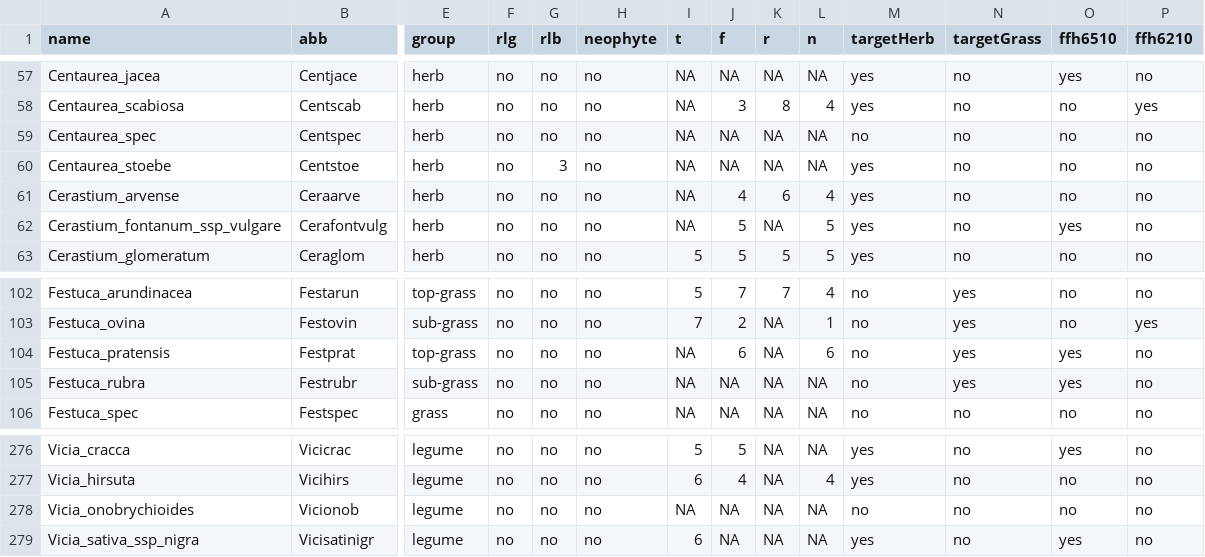
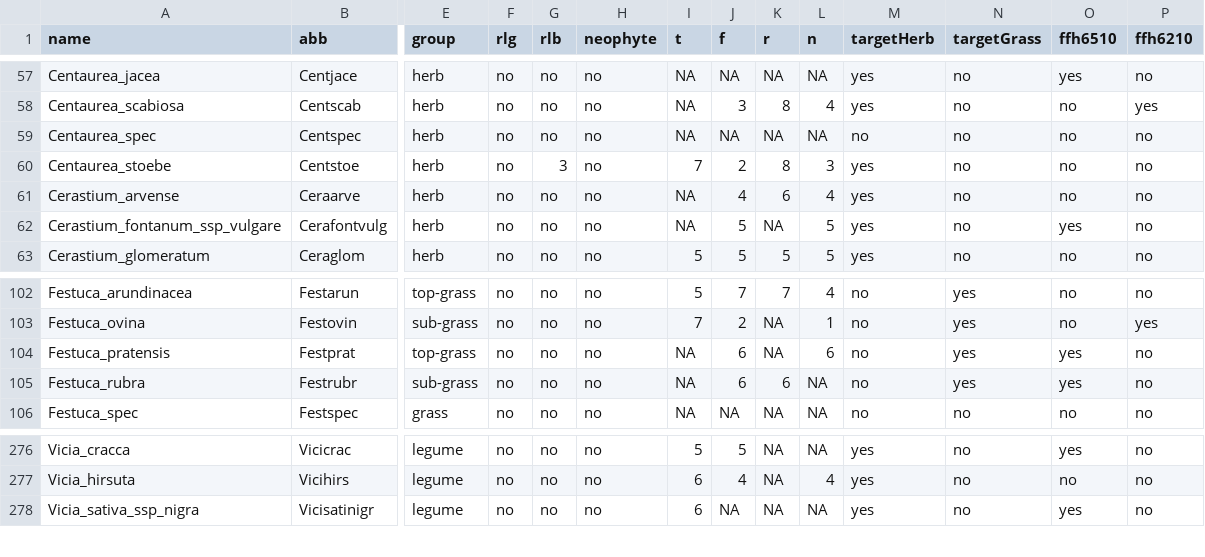
Before and after one commit to markus1bauer/2023_danube_dike_experiment, a CSV file: data/processed/data_processed_traits.csv, drawn as a sheet; only a part is shown, gaps mark what is left out; rows hold the shown columns only; the diff names each change by its address in the sheet, - before the commit and + after, or states it on an @@ line.

```diff
--- a/data/processed/data_processed_traits.csv
+++ b/data/processed/data_processed_traits.csv
-I60 (t): NA
+I60 (t): 7
-J60 (f): NA
+J60 (f): 2
-K60 (r): NA
+K60 (r): 8
-L60 (n): NA
+L60 (n): 3
-J105 (f): NA
+J105 (f): 6
-K105 (r): NA
+K105 (r): 6
-row 278: Vicia_onobrychioides | Vicionob | legume | no | no | no | NA | NA | NA | NA | no | no | no | no
```
Also changed, not shown: data/processed/data_processed_species.csv, 1 other file.
